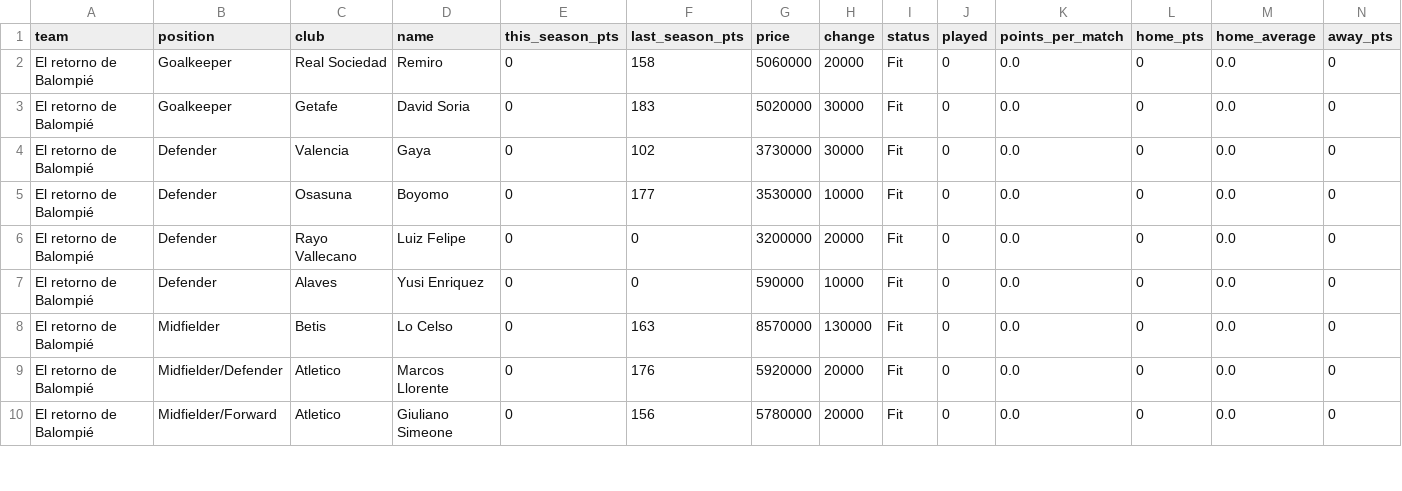
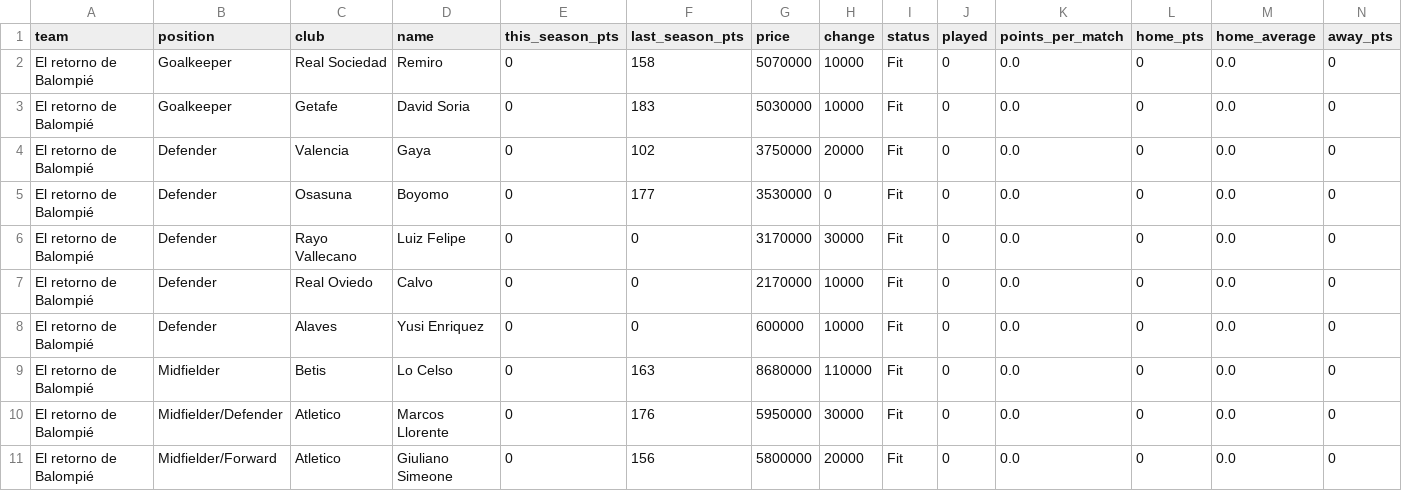
Before and after one commit to nilcrespo/BiwengerBot, a CSV file: csvs/teams/team_El_retorno_de_Balompié.csv, drawn as a sheet; only a part is shown; addresses are those after the commit; rows hold the shown columns only; the diff covers the shown part only; the diff names each change by its address in the sheet, - before the commit and + after, or states it on an @@ line.

```diff
--- a/csvs/teams/team_El_retorno_de_Balompié.csv
+++ b/csvs/teams/team_El_retorno_de_Balompié.csv
-G2 (price): 5060000
+G2 (price): 5070000
-H2 (change): 20000
+H2 (change): 10000
-G3 (price): 5020000
+G3 (price): 5030000
-H3 (change): 30000
+H3 (change): 10000
-G4 (price): 3730000
+G4 (price): 3750000
-H4 (change): 30000
+H4 (change): 20000
-H5 (change): 10000
+H5 (change): 0
-G6 (price): 3200000
+G6 (price): 3170000
-H6 (change): 20000
+H6 (change): 30000
+row 7: El retorno de Balompié | Defender | Real Oviedo | Calvo | 0 | 0 | 2170000 | 10000 | Fit | 0 | 0.0 | 0 | 0.0 | 0
-G8 (price): 590000
+G8 (price): 600000
-G9 (price): 8570000
+G9 (price): 8680000
-H9 (change): 130000
+H9 (change): 110000
-G10 (price): 5920000
+G10 (price): 5950000
-H10 (change): 20000
+H10 (change): 30000
-G11 (price): 5780000
+G11 (price): 5800000
```
Also changed, not shown: 17 edited cells elsewhere in this file, csvs/teams/team_CD_Numancia.csv, csvs/teams/team_General_Hansi_Topete.csv, 8 other files.
